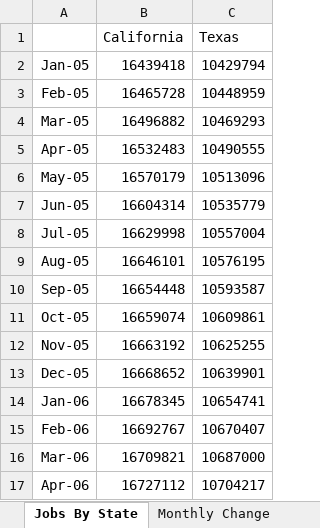
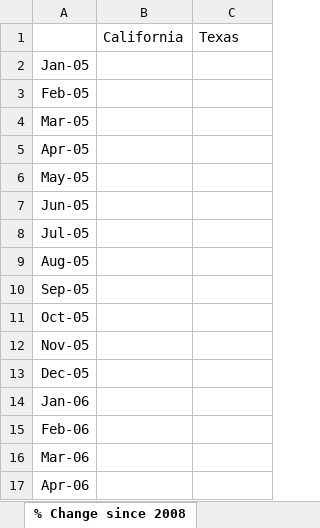
Before and after one commit to matthiasxc/DataVisClass, an Excel workbook: Labs/Lab 2 Assets/Lab 2 - end.xlsx, sheet % Change since 2008, drawn as a sheet; only a part is shown; values as stored, in another font and other column widths than the file's, no borders; charts and pictures not drawn; the diff covers the shown part only; the diff names each change by its address in the sheet, - before the commit and + after, or states it on an @@ line.

```diff
--- a/Labs/Lab 2 Assets/Lab 2 - end.xlsx (sheet % Change since 2008)
+++ b/Labs/Lab 2 Assets/Lab 2 - end.xlsx (sheet % Change since 2008)
-sheet tab: Jobs By State
+sheet tab: % Change since 2008
-sheet tab: Monthly Change
-B2 (California): 16439418
+B2 (California): (empty)
-C2 (Texas): 10429794
+C2 (Texas): (empty)
-B3 (California): 16465728
+B3 (California): (empty)
-C3 (Texas): 10448959
+C3 (Texas): (empty)
-B4 (California): 16496882
+B4 (California): (empty)
-C4 (Texas): 10469293
+C4 (Texas): (empty)
-B5 (California): 16532483
+B5 (California): (empty)
-C5 (Texas): 10490555
+C5 (Texas): (empty)
-B6 (California): 16570179
+B6 (California): (empty)
-C6 (Texas): 10513096
+C6 (Texas): (empty)
-B7 (California): 16604314
+B7 (California): (empty)
-C7 (Texas): 10535779
+C7 (Texas): (empty)
-B8 (California): 16629998
+B8 (California): (empty)
-C8 (Texas): 10557004
+C8 (Texas): (empty)
-B9 (California): 16646101
+B9 (California): (empty)
-C9 (Texas): 10576195
+C9 (Texas): (empty)
-B10 (California): 16654448
+B10 (California): (empty)
-C10 (Texas): 10593587
+C10 (Texas): (empty)
-B11 (California): 16659074
+B11 (California): (empty)
-C11 (Texas): 10609861
+C11 (Texas): (empty)
-B12 (California): 16663192
+B12 (California): (empty)
-C12 (Texas): 10625255
+C12 (Texas): (empty)
-B13 (California): 16668652
+B13 (California): (empty)
-C13 (Texas): 10639901
+C13 (Texas): (empty)
-B14 (California): 16678345
+B14 (California): (empty)
-C14 (Texas): 10654741
+C14 (Texas): (empty)
-B15 (California): 16692767
+B15 (California): (empty)
-C15 (Texas): 10670407
+C15 (Texas): (empty)
-B16 (California): 16709821
+B16 (California): (empty)
-C16 (Texas): 10687000
+C16 (Texas): (empty)
-B17 (California): 16727112
+B17 (California): (empty)
-C17 (Texas): 10704217
+C17 (Texas): (empty)
```
Also changed, not shown: 24 added rows and 216 edited cells elsewhere in this sheet, other sheet tabs, charts or pictures, Labs/Lab 2 Assets/Lab 2 - midpoint.xlsx, Labs/Lab 3 Assets/Lab 3 - begin.xlsx, 12 other files.
